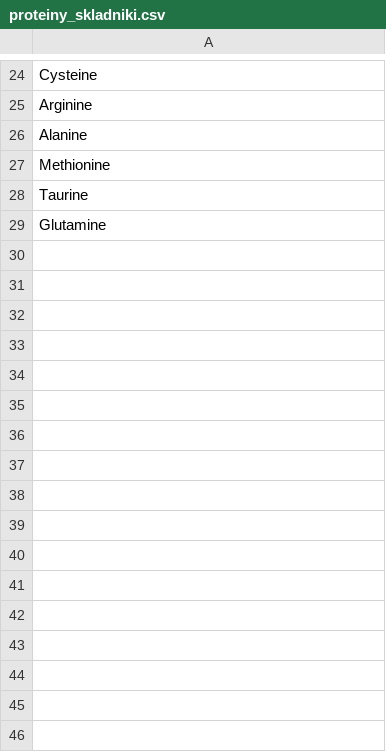
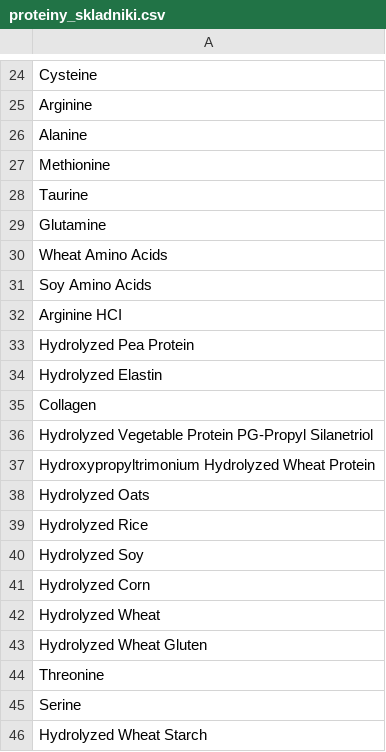
Before and after one commit to JustynaStankiewicz/HairCareApp, a CSV file: proteiny_skladniki.csv, drawn as a sheet; only a part is shown, gaps mark what is left out; the diff names each change by its address in the sheet, - before the commit and + after, or states it on an @@ line.

```diff
--- a/proteiny_skladniki.csv
+++ b/proteiny_skladniki.csv
+row 30: Wheat Amino Acids
+row 31: Soy Amino Acids
+row 32: Arginine HCI
+row 33: Hydrolyzed Pea Protein
+row 34: Hydrolyzed Elastin
+row 35: Collagen
+row 36: Hydrolyzed Vegetable Protein PG-Propyl Silanetriol
+row 37: Hydroxypropyltrimonium Hydrolyzed Wheat Protein
+row 38: Hydrolyzed Oats
+row 39: Hydrolyzed Rice
+row 40: Hydrolyzed Soy
+row 41: Hydrolyzed Corn
+row 42: Hydrolyzed Wheat
+row 43: Hydrolyzed Wheat Gluten
+row 44: Threonine
+row 45: Serine
+row 46: Hydrolyzed Wheat Starch
```
Also changed, not shown: emolienty_skladniki.csv, humektanty_sklaniki.csv, 4 other files.
